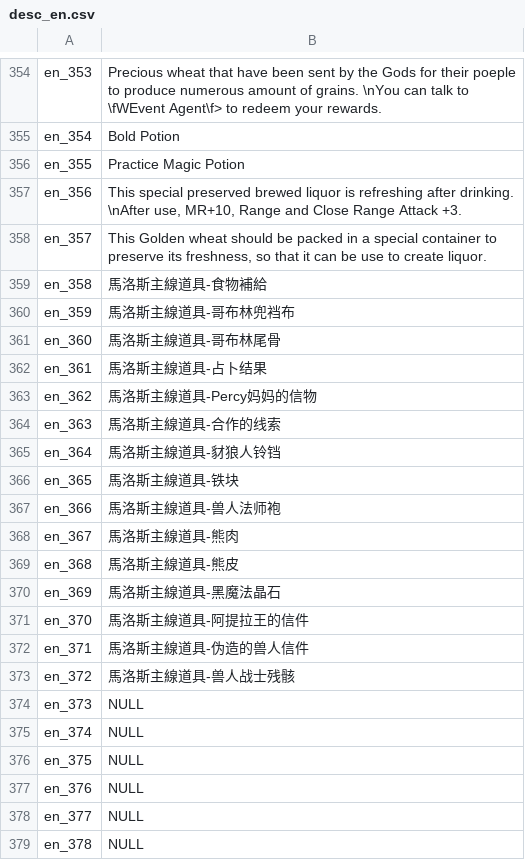
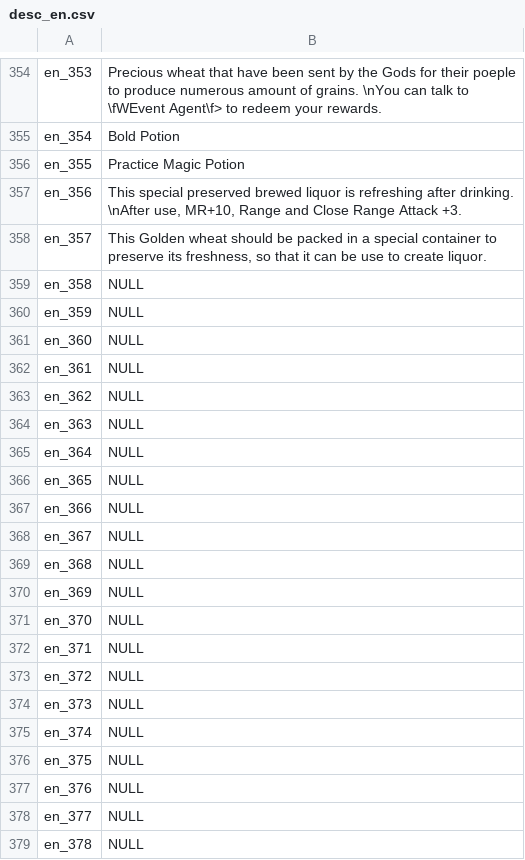
Before and after one commit to oberon-wu/teon-lang, a CSV file: desc/desc_en.csv, drawn as a sheet; only a part is shown, gaps mark what is left out; the diff covers the shown part only.

```diff
--- a/desc/desc_en.csv
+++ b/desc/desc_en.csv
@@ -359,17 +359,17 @@ en_356,"This special preserved brewed liquor is refreshing after drinking. \nAft
 en_357,"This Golden wheat should be packed in a special container to preserve its freshness, so that it can be use to create liquor."
-en_358,"馬洛斯主線道具-食物補給"
-en_359,"馬洛斯主線道具-哥布林兜裆布"
-en_360,"馬洛斯主線道具-哥布林尾骨"
-en_361,"馬洛斯主線道具-占卜结果"
-en_362,"馬洛斯主線道具-Percy妈妈的信物"
-en_363,"馬洛斯主線道具-合作的线索"
-en_364,"馬洛斯主線道具-豺狼人铃铛"
-en_365,"馬洛斯主線道具-铁块"
-en_366,"馬洛斯主線道具-兽人法师袍"
-en_367,"馬洛斯主線道具-熊肉"
-en_368,"馬洛斯主線道具-熊皮"
-en_369,"馬洛斯主線道具-黑魔法晶石"
-en_370,"馬洛斯主線道具-阿提拉王的信件"
-en_371,"馬洛斯主線道具-伪造的兽人信件"
-en_372,"馬洛斯主線道具-兽人战士残骸"
+en_358,NULL
+en_359,NULL
+en_360,NULL
+en_361,NULL
+en_362,NULL
+en_363,NULL
+en_364,NULL
+en_365,NULL
+en_366,NULL
+en_367,NULL
+en_368,NULL
+en_369,NULL
+en_370,NULL
+en_371,NULL
+en_372,NULL
 en_373,NULL
```
Also changed, not shown: 15 added rows elsewhere in this file, name/name_en.csv.
